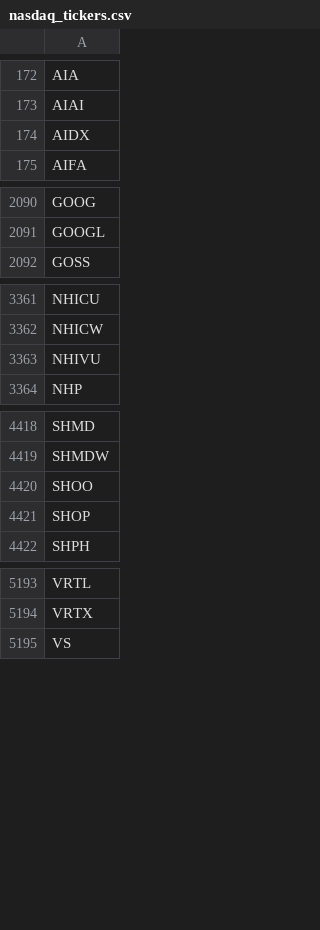
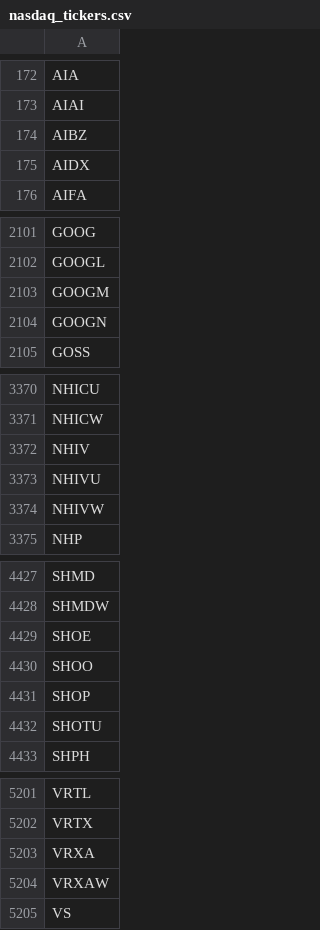
Before and after one commit to lsm914/finance, a CSV file: data/nasdaq_tickers.csv, drawn as a sheet; only a part is shown, gaps mark what is left out; the diff covers the shown part only; the diff names each change by its address in the sheet, - before the commit and + after, or states it on an @@ line.

```diff
--- a/data/nasdaq_tickers.csv
+++ b/data/nasdaq_tickers.csv
+row 174: AIBZ
+row 2103: GOOGM
+row 2104: GOOGN
+row 3372: NHIV
+row 3374: NHIVW
+row 4429: SHOE
+row 4432: SHOTU
+row 5203: VRXA
+row 5204: VRXAW
```
Also changed, not shown: 25 added rows, 24 removed rows and 2 edited cells elsewhere in this file.
